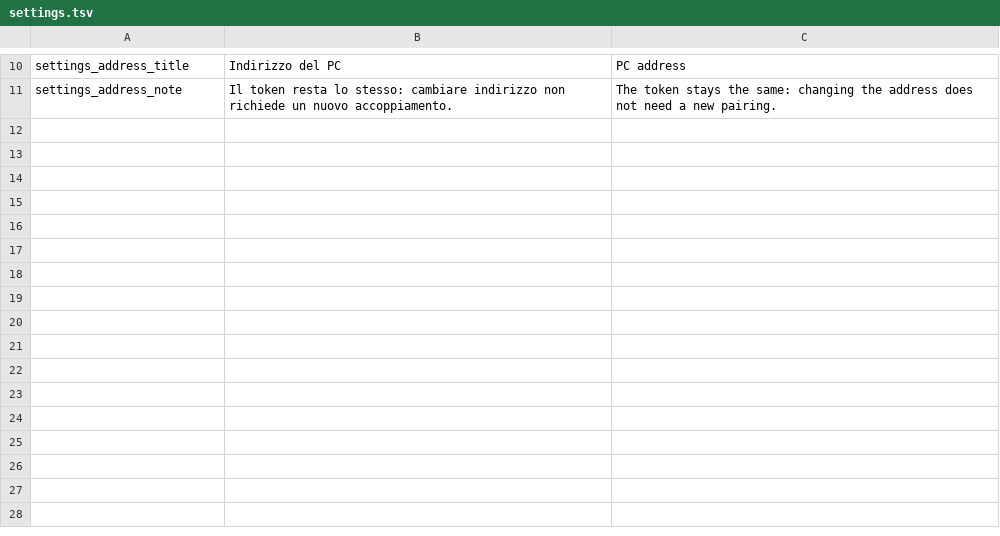
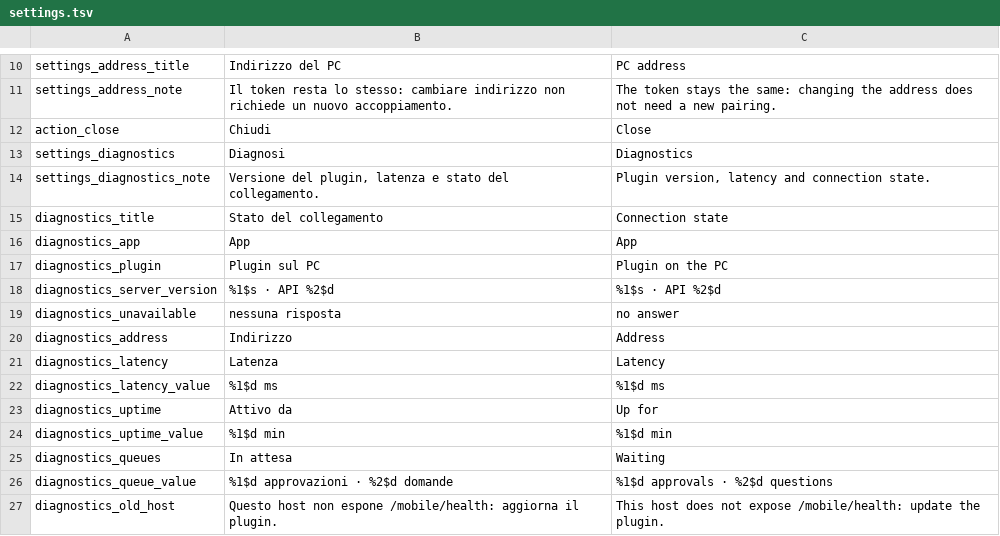
Before and after one commit to Dotlabs-Studios/dsh-mobile-connector, a TSV file: tools/l10n/settings.tsv, drawn as a sheet; only a part is shown, gaps mark what is left out.

Commit message:
Show what the link actually is.
Settings -> Diagnostics reads /mobile/health and reports the app version, the plugin version with the wire apiVersion, the address, the measured round trip, the uptime and both pending counts, with a copy button for the whole report. A host too old to have the route is named as one instead of looking unreachable. 367 generated strings.

```diff
--- a/tools/l10n/settings.tsv
+++ b/tools/l10n/settings.tsv
@@ -11 +11,17 @@ settings_address_title	Indirizzo del PC	PC address
 settings_address_note	Il token resta lo stesso: cambiare indirizzo non richiede un nuovo accoppiamento.	The token stays the same: changing the address does not need a new pairing.
+action_close	Chiudi	Close
+settings_diagnostics	Diagnosi	Diagnostics
+settings_diagnostics_note	Versione del plugin, latenza e stato del collegamento.	Plugin version, latency and connection state.
+diagnostics_title	Stato del collegamento	Connection state
+diagnostics_app	App	App
+diagnostics_plugin	Plugin sul PC	Plugin on the PC
+diagnostics_server_version	%1$s · API %2$d	%1$s · API %2$d
+diagnostics_unavailable	nessuna risposta	no answer
+diagnostics_address	Indirizzo	Address
+diagnostics_latency	Latenza	Latency
+diagnostics_latency_value	%1$d ms	%1$d ms
+diagnostics_uptime	Attivo da	Up for
+diagnostics_uptime_value	%1$d min	%1$d min
+diagnostics_queues	In attesa	Waiting
+diagnostics_queue_value	%1$d approvazioni · %2$d domande	%1$d approvals · %2$d questions
+diagnostics_old_host	Questo host non espone /mobile/health: aggiorna il plugin.	This host does not expose /mobile/health: update the plugin.
```
Also changed, not shown: 10 other files.
